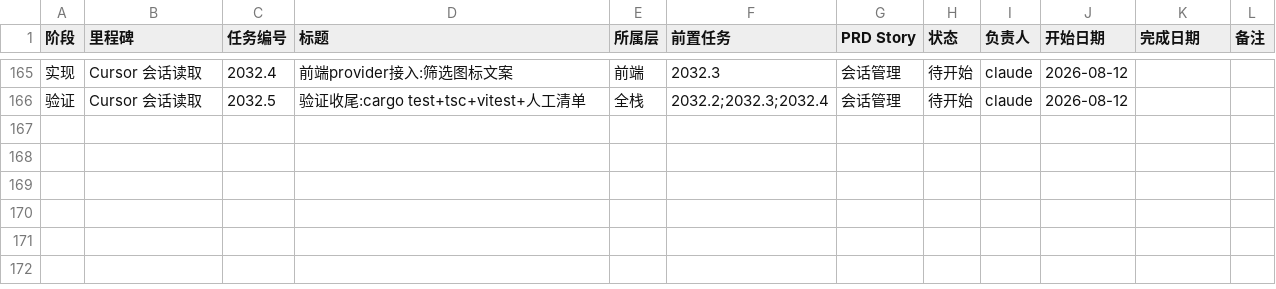
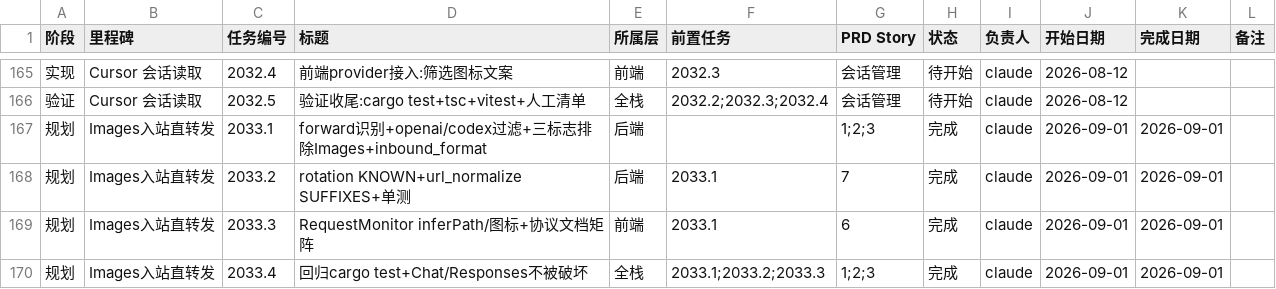
Before and after one commit to VkRainB/ccMesh, a CSV file: docs/task-plan/progress.csv, drawn as a sheet; only a part is shown, gaps mark what is left out; the diff names each change by its address in the sheet, - before the commit and + after, or states it on an @@ line.

Commit message:
docs(task-plan): 登记 Images 入站直转发 2033.1-2033.4 完成  - 进度表新增 Images 入站直转发里程碑并标记完成

```diff
--- a/docs/task-plan/progress.csv
+++ b/docs/task-plan/progress.csv
+row 167: 规划 | Images入站直转发 | 2033.1 | forward识别+openai/codex过滤+三标志排除Images+inbound_format | 后端 |  | 1;2;3 | 完成 | claude | 2026-09-01 | 2026-09-01
+row 168: 规划 | Images入站直转发 | 2033.2 | rotation KNOWN+url_normalize SUFFIXES+单测 | 后端 | 2033.1 | 7 | 完成 | claude | 2026-09-01 | 2026-09-01
+row 169: 规划 | Images入站直转发 | 2033.3 | RequestMonitor inferPath/图标+协议文档矩阵 | 前端 | 2033.1 | 6 | 完成 | claude | 2026-09-01 | 2026-09-01
+row 170: 规划 | Images入站直转发 | 2033.4 | 回归cargo test+Chat/Responses不被破坏 | 全栈 | 2033.1;2033.2;2033.3 | 1;2;3 | 完成 | claude | 2026-09-01 | 2026-09-01
```
